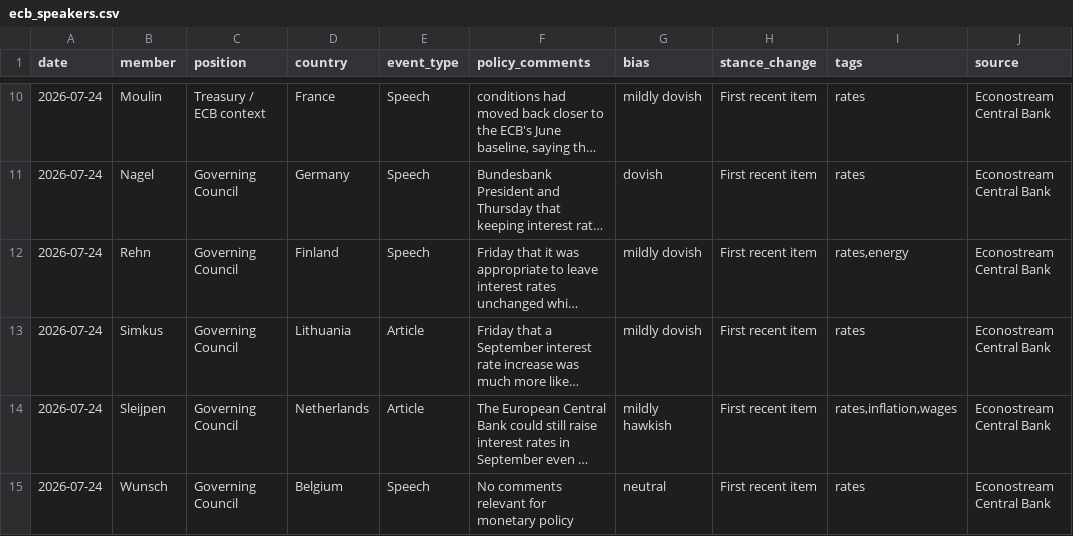
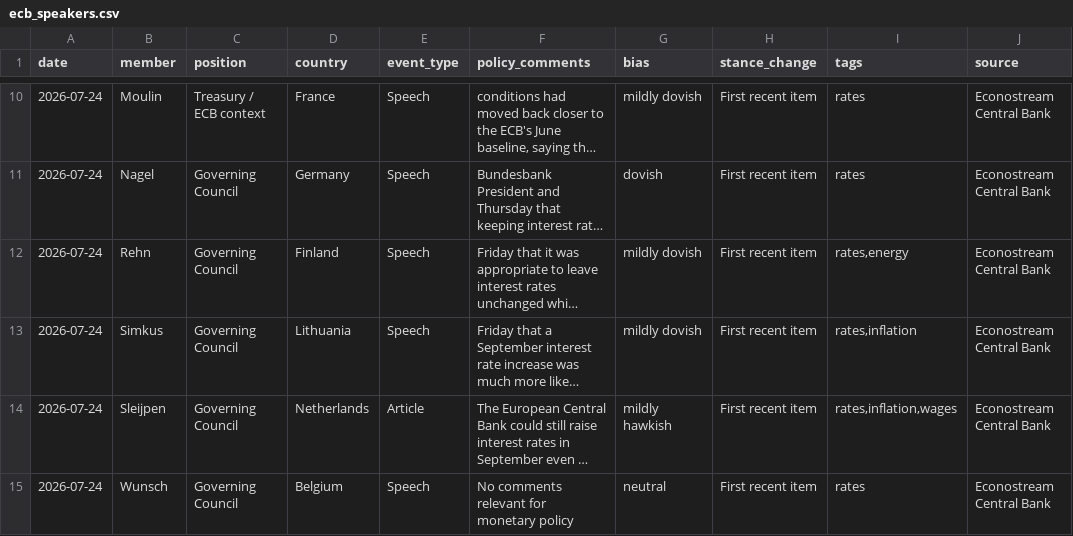
Before and after one commit to aliceodrumond/EuropeMonitor, a CSV file: public/data/ecb_speakers.csv, drawn as a sheet; only a part is shown, gaps mark what is left out; long unchanged cells end in …; the diff names each change by its address in the sheet, - before the commit and + after, or states it on an @@ line.

```diff
--- a/public/data/ecb_speakers.csv
+++ b/public/data/ecb_speakers.csv
-E13 (event_type): Article
+E13 (event_type): Speech
-I13 (tags): rates
+I13 (tags): rates,inflation
```
Also changed, not shown: data/raw/fred_dgs2.csv, 4 other files.
